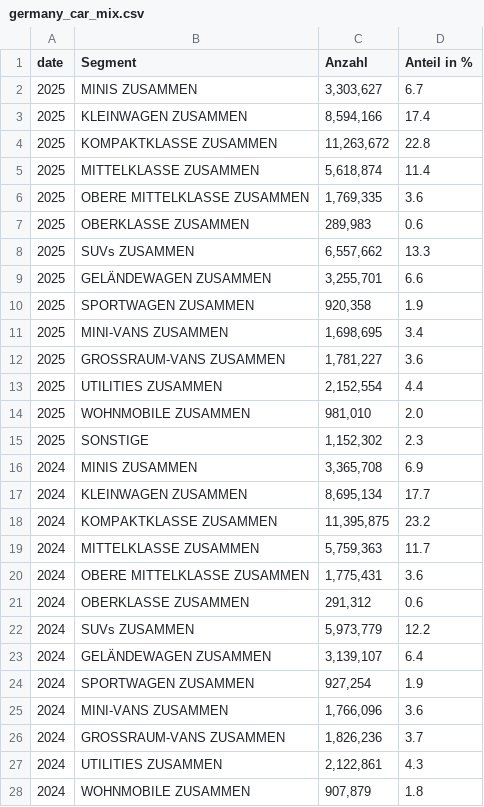
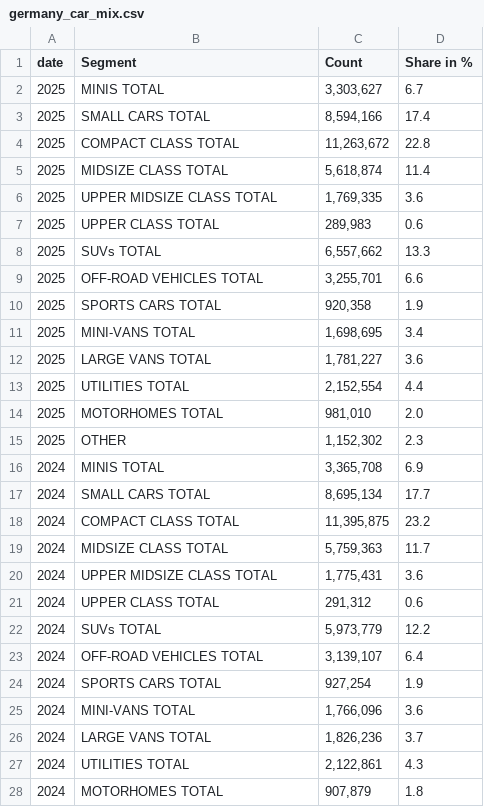
Before and after one commit to tjaqu787/gasoline_usage, a CSV file: data/new_vehicle_category/germany_car_mix.csv, drawn as a sheet; only a part is shown; the diff covers the shown part only.

Commit message:
adding vehicle data for different countries

```diff
--- a/data/new_vehicle_category/germany_car_mix.csv
+++ b/data/new_vehicle_category/germany_car_mix.csv
@@ -1,28 +1,28 @@
-date,Segment,Anzahl,Anteil in %
-2025,MINIS ZUSAMMEN,"3,303,627",6.7
-2025,KLEINWAGEN ZUSAMMEN,"8,594,166",17.4
-2025,KOMPAKTKLASSE ZUSAMMEN,"11,263,672",22.8
-2025,MITTELKLASSE ZUSAMMEN,"5,618,874",11.4
-2025,OBERE MITTELKLASSE ZUSAMMEN,"1,769,335",3.6
-2025,OBERKLASSE ZUSAMMEN,"289,983",0.6
-2025,SUVs ZUSAMMEN,"6,557,662",13.3
-2025,GELÄNDEWAGEN ZUSAMMEN,"3,255,701",6.6
-2025,SPORTWAGEN ZUSAMMEN,"920,358",1.9
-2025,MINI-VANS ZUSAMMEN,"1,698,695",3.4
-2025,GROSSRAUM-VANS ZUSAMMEN,"1,781,227",3.6
-2025,UTILITIES ZUSAMMEN,"2,152,554",4.4
-2025,WOHNMOBILE ZUSAMMEN,"981,010",2.0
-2025,SONSTIGE ,"1,152,302",2.3
-2024,MINIS ZUSAMMEN,"3,365,708",6.9
-2024,KLEINWAGEN ZUSAMMEN,"8,695,134",17.7
-2024,KOMPAKTKLASSE ZUSAMMEN,"11,395,875",23.2
-2024,MITTELKLASSE ZUSAMMEN,"5,759,363",11.7
-2024,OBERE MITTELKLASSE ZUSAMMEN,"1,775,431",3.6
-2024,OBERKLASSE ZUSAMMEN,"291,312",0.6
-2024,SUVs ZUSAMMEN,"5,973,779",12.2
-2024,GELÄNDEWAGEN ZUSAMMEN,"3,139,107",6.4
-2024,SPORTWAGEN ZUSAMMEN,"927,254",1.9
-2024,MINI-VANS ZUSAMMEN,"1,766,096",3.6
-2024,GROSSRAUM-VANS ZUSAMMEN,"1,826,236",3.7
-2024,UTILITIES ZUSAMMEN,"2,122,861",4.3
-2024,WOHNMOBILE ZUSAMMEN,"907,879",1.8
+date,Segment,Count,Share in %
+2025,MINIS TOTAL,"3,303,627",6.7
+2025,SMALL CARS TOTAL,"8,594,166",17.4
+2025,COMPACT CLASS TOTAL,"11,263,672",22.8
+2025,MIDSIZE CLASS TOTAL,"5,618,874",11.4
+2025,UPPER MIDSIZE CLASS TOTAL,"1,769,335",3.6
+2025,UPPER CLASS TOTAL,"289,983",0.6
+2025,SUVs TOTAL,"6,557,662",13.3
+2025,OFF-ROAD VEHICLES TOTAL,"3,255,701",6.6
+2025,SPORTS CARS TOTAL,"920,358",1.9
+2025,MINI-VANS TOTAL,"1,698,695",3.4
+2025,LARGE VANS TOTAL,"1,781,227",3.6
+2025,UTILITIES TOTAL,"2,152,554",4.4
+2025,MOTORHOMES TOTAL,"981,010",2.0
+2025,OTHER,"1,152,302",2.3
+2024,MINIS TOTAL,"3,365,708",6.9
+2024,SMALL CARS TOTAL,"8,695,134",17.7
+2024,COMPACT CLASS TOTAL,"11,395,875",23.2
+2024,MIDSIZE CLASS TOTAL,"5,759,363",11.7
+2024,UPPER MIDSIZE CLASS TOTAL,"1,775,431",3.6
+2024,UPPER CLASS TOTAL,"291,312",0.6
+2024,SUVs TOTAL,"5,973,779",12.2
+2024,OFF-ROAD VEHICLES TOTAL,"3,139,107",6.4
+2024,SPORTS CARS TOTAL,"927,254",1.9
+2024,MINI-VANS TOTAL,"1,766,096",3.6
+2024,LARGE VANS TOTAL,"1,826,236",3.7
+2024,UTILITIES TOTAL,"2,122,861",4.3
+2024,MOTORHOMES TOTAL,"907,879",1.8
```
Also changed, not shown: 127 edited cells elsewhere in this file, 19 other files.
